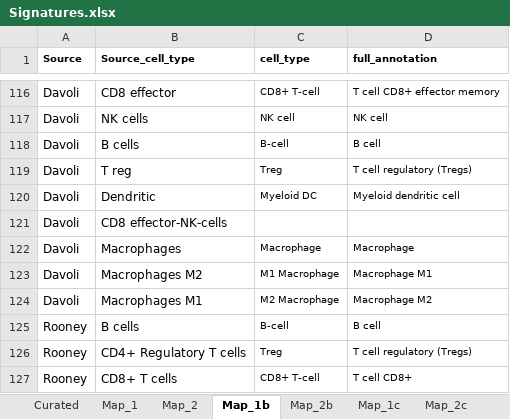
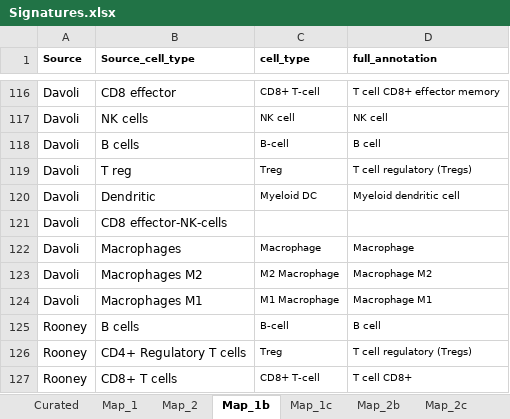
Before and after one commit to caanene1/Decosus, an Excel workbook: inst/extdata/Signatures.xlsx, sheet Map_1b, drawn as a sheet; only a part is shown, gaps mark what is left out; values as stored, in another font and other column widths than the file's, no borders; conditional formats not drawn; the diff names each change by its address in the sheet, - before the commit and + after, or states it on an @@ line.

```diff
--- a/inst/extdata/Signatures.xlsx (sheet Map_1b)
+++ b/inst/extdata/Signatures.xlsx (sheet Map_1b)
@@ sheet tab order changed: Curated | Map_1 | Map_2 | Map_1b | Map_1c | Map_2b | Map_2c @@
-C123 (cell_type): M1 Macrophage
+C123 (cell_type): M2 Macrophage
-D123 (full_annotation): Macrophage M1
+D123 (full_annotation): Macrophage M2
-C124 (cell_type): M2 Macrophage
+C124 (cell_type): M1 Macrophage
-D124 (full_annotation): Macrophage M2
+D124 (full_annotation): Macrophage M1
```
Also changed, not shown: sheet Map_1, sheet Map_1c, 5 other files.
